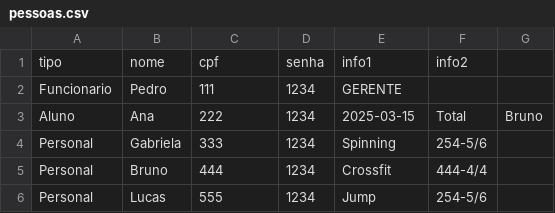
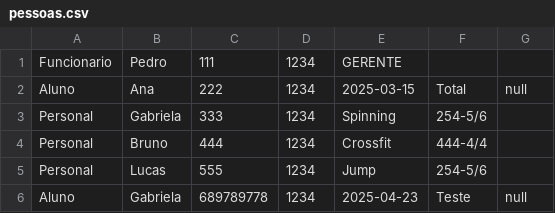
Before and after one commit to bvgross/Trabalho-POO, a CSV file: dados/pessoas.csv (was pessoas.csv), drawn as a sheet.

Commit message:
Pequenos ajustes + implementação da função salvar (banco de dados csv) para todos os tipos de lista

```diff
--- a/pessoas.csv
+++ b/dados/pessoas.csv
@@ -1,4 +1,3 @@
-tipo,nome,cpf,senha,info1,info2
 Funcionario,Pedro,111,1234,GERENTE,
-Aluno,Ana,222,1234,2025-03-15,Total,Bruno
+Aluno,Ana,222,1234,2025-03-15,Total,null
 Personal,Gabriela,333,1234,Spinning,254-5/6
@@ -6 +5,2 @@ Personal,Bruno,444,1234,Crossfit,444-4/4
 Personal,Lucas,555,1234,Jump,254-5/6
+Aluno,Gabriela,689789778,1234,2025-04-23,Teste,null
```
Also changed, not shown: 12 other files.
